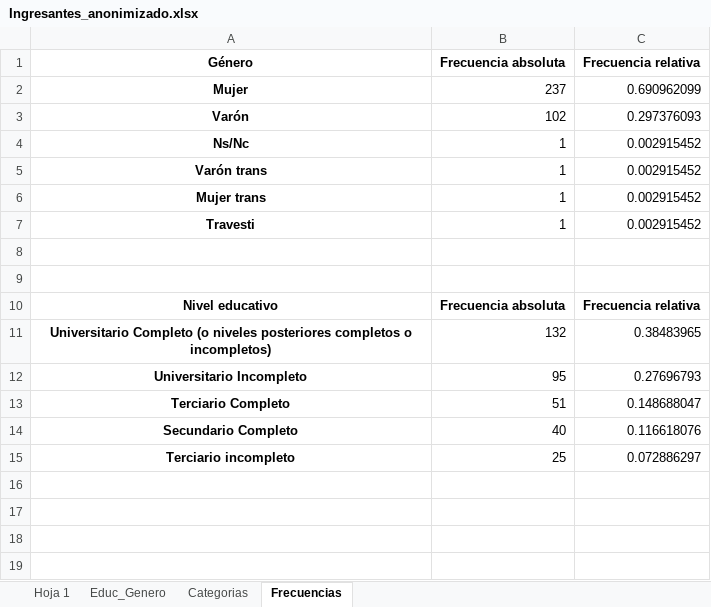
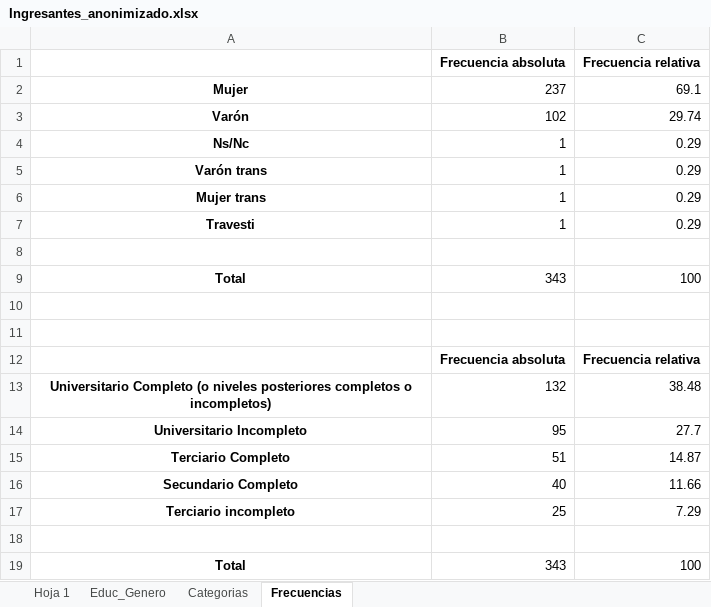
Before and after one commit to berbuzon/DIPLOMATURA_en_ESTADISTICAS_PUBLICAS-DIPLOMATURA_en_ESTADISTICAS_PUBLICAS, an Excel workbook: Trabajo_práctico_de_evaluación_de_la_Unidad_1/Ingresantes_anonimizado.xlsx, sheet Frecuencias, drawn as a sheet; values as stored, in another font and other column widths than the file's, no borders; addresses are those after the commit; the diff names each change by its address in the sheet, - before the commit and + after, or states it on an @@ line.

Commit message:
frecuencias absolutas y relativas

```diff
--- a/Trabajo_práctico_de_evaluación_de_la_Unidad_1/Ingresantes_anonimizado.xlsx (sheet Frecuencias)
+++ b/Trabajo_práctico_de_evaluación_de_la_Unidad_1/Ingresantes_anonimizado.xlsx (sheet Frecuencias)
-A1: Género
+A1: (empty)
-C2 (Frecuencia relativa): 0.690962099
+C2 (Frecuencia relativa): 69.1
-C3 (Frecuencia relativa): 0.297376093
+C3 (Frecuencia relativa): 29.74
-C4:C7 (Frecuencia relativa): 0.002915452
+C4:C7 (Frecuencia relativa): 0.29
+row 8: (empty)
+row 9: Total | 343 | 100
-A12: Nivel educativo
+A12: (empty)
-C13 (Frecuencia relativa): 0.38483965
+C13 (Frecuencia relativa): 38.48
-C14 (Frecuencia relativa): 0.27696793
+C14 (Frecuencia relativa): 27.7
-C15 (Frecuencia relativa): 0.148688047
+C15 (Frecuencia relativa): 14.87
-C16 (Frecuencia relativa): 0.116618076
+C16 (Frecuencia relativa): 11.66
-C17 (Frecuencia relativa): 0.072886297
+C17 (Frecuencia relativa): 7.29
+row 18: (empty)
+row 19: Total | 343 | 100
```
Also changed, not shown: 3 other files.
